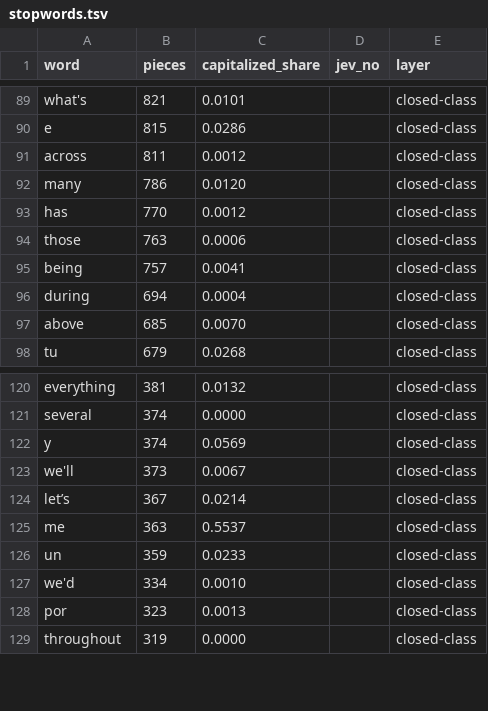
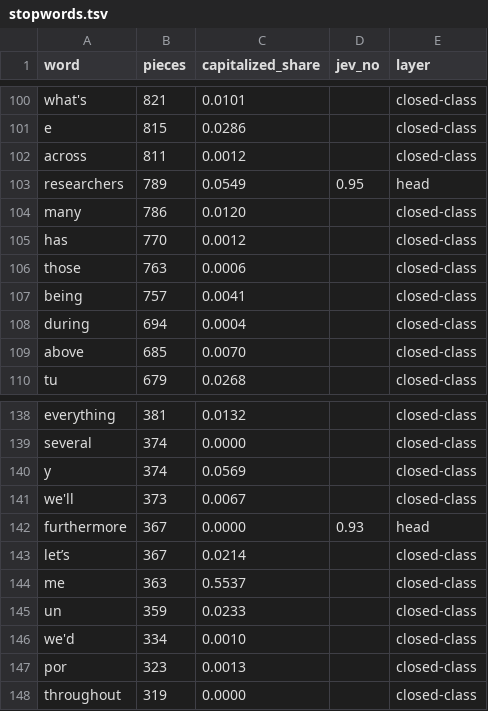
Before and after one commit to EliasNAires/oneprofile, a TSV file: src/main/resources/taxonomy/stopwords.tsv, drawn as a sheet; only a part is shown, gaps mark what is left out; the diff covers the shown part only; the diff names each change by its address in the sheet, - before the commit and + after, or states it on an @@ line.

```diff
--- a/src/main/resources/taxonomy/stopwords.tsv
+++ b/src/main/resources/taxonomy/stopwords.tsv
+row 103: researchers | 789 | 0.0549 | 0.95 | head
+row 142: furthermore | 367 | 0.0000 | 0.93 | head
```
Also changed, not shown: 21 added rows elsewhere in this file.
